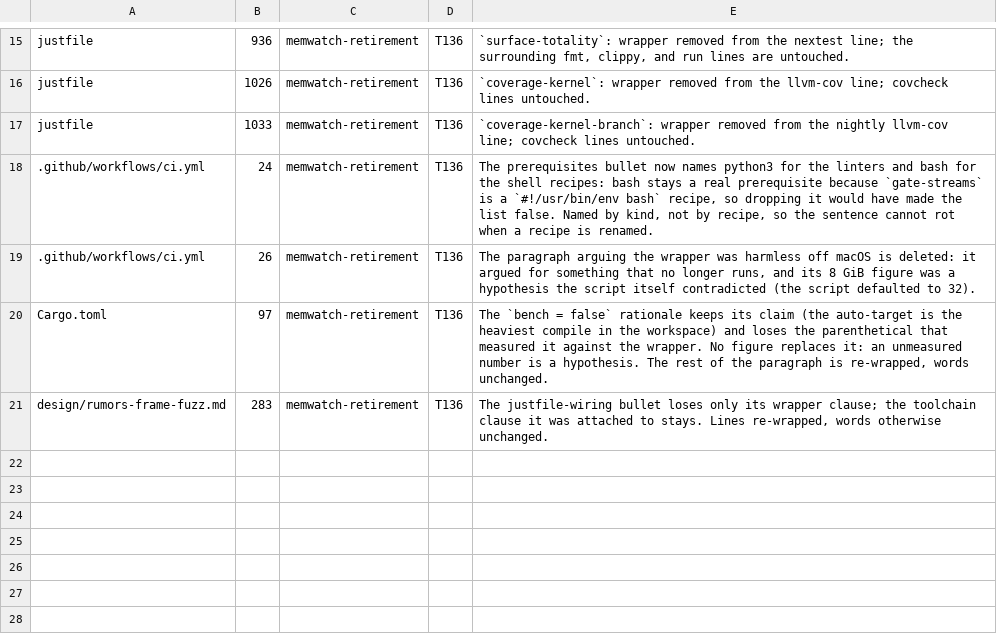
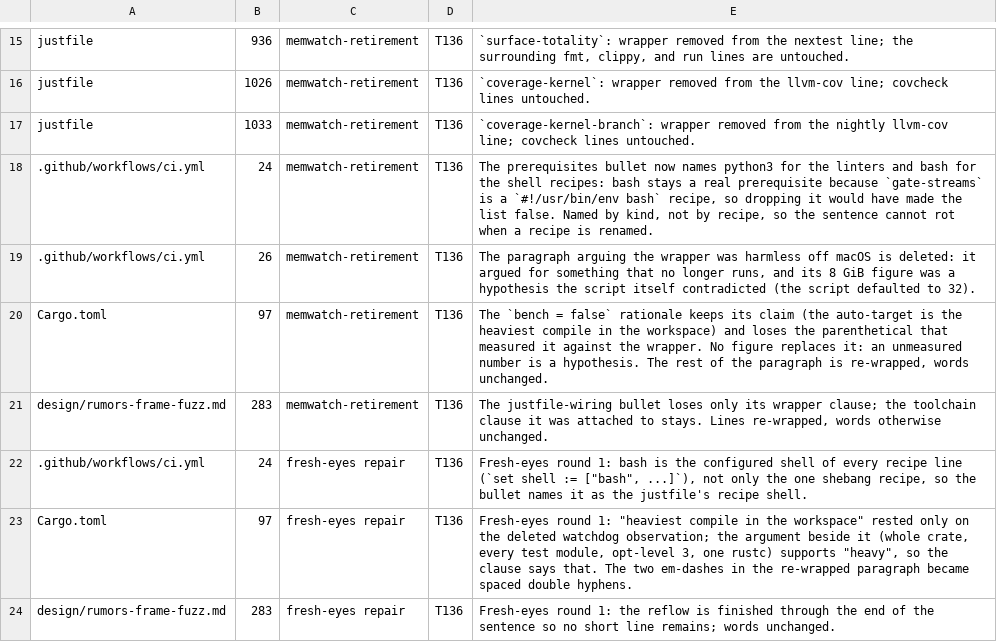
Before and after one commit to oxidecomputer/rumors, a TSV file: .agent-notes/2026-09-01-holistic-review-rumors/triage/annotations/p1-memwatch.tsv, drawn as a sheet; only a part is shown, gaps mark what is left out; the diff names each change by its address in the sheet, - before the commit and + after, or states it on an @@ line.

Commit message:
Fresh-eyes repair: prose at the three memwatch-retirement sites (T136)
The CI prerequisites comment names bash as the justfile's recipe shell
(every recipe line runs under it) rather than the shell of one recipe.
The Cargo.toml bench = false rationale calls the libtest auto-target a
heavy compile, the claim its own argument supports, and uses spaced
double hyphens. The frame-fuzz design's wiring bullet is reflowed to the
end of its sentence.

Lane p1-memwatch, fresh-eyes round 1 on 6c54b1a6, ruling T136.

```diff
--- a/.agent-notes/2026-09-01-holistic-review-rumors/triage/annotations/p1-memwatch.tsv
+++ b/.agent-notes/2026-09-01-holistic-review-rumors/triage/annotations/p1-memwatch.tsv
+row 22: .github/workflows/ci.yml | 24 | fresh-eyes repair | T136 | Fresh-eyes round 1: bash is the configured shell of every recipe line (`set shell := ["bash", ...]`), not only the one shebang recipe, so the bullet names it as the justfile's recipe shell.
+row 23: Cargo.toml | 97 | fresh-eyes repair | T136 | Fresh-eyes round 1: "heaviest compile in the workspace" rested only on the deleted watchdog observation; the argument beside it (whole crate, every test module, opt-level 3, one rustc) supports "heavy", so the clause says that. The two em-dashes in the re-wrapped paragraph became spaced double hyphens.
+row 24: design/rumors-frame-fuzz.md | 283 | fresh-eyes repair | T136 | Fresh-eyes round 1: the reflow is finished through the end of the sentence so no short line remains; words unchanged.
```
Also changed, not shown: 3 other files.
